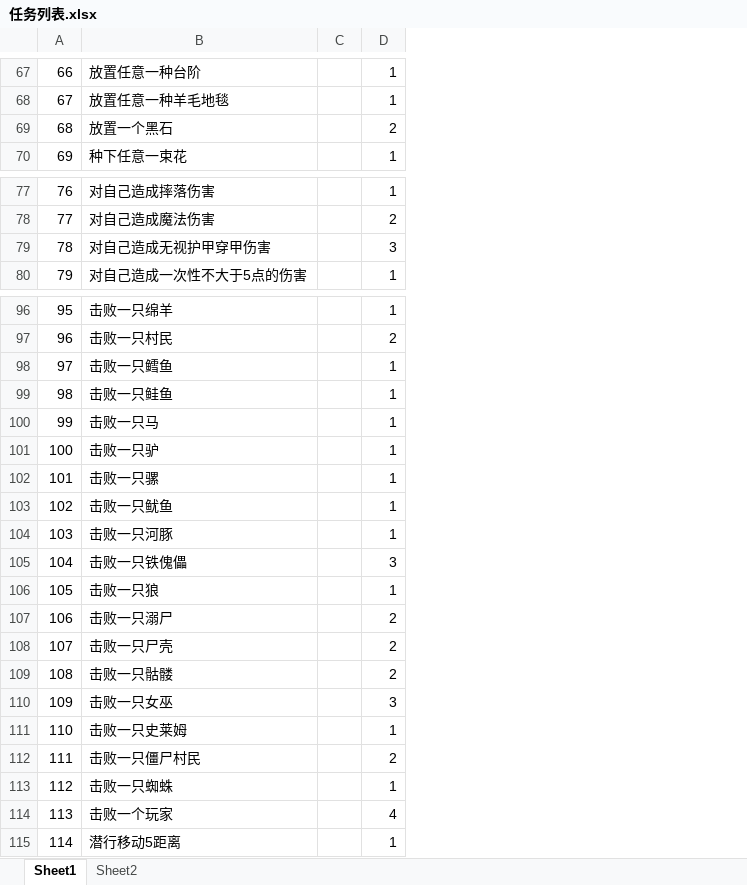
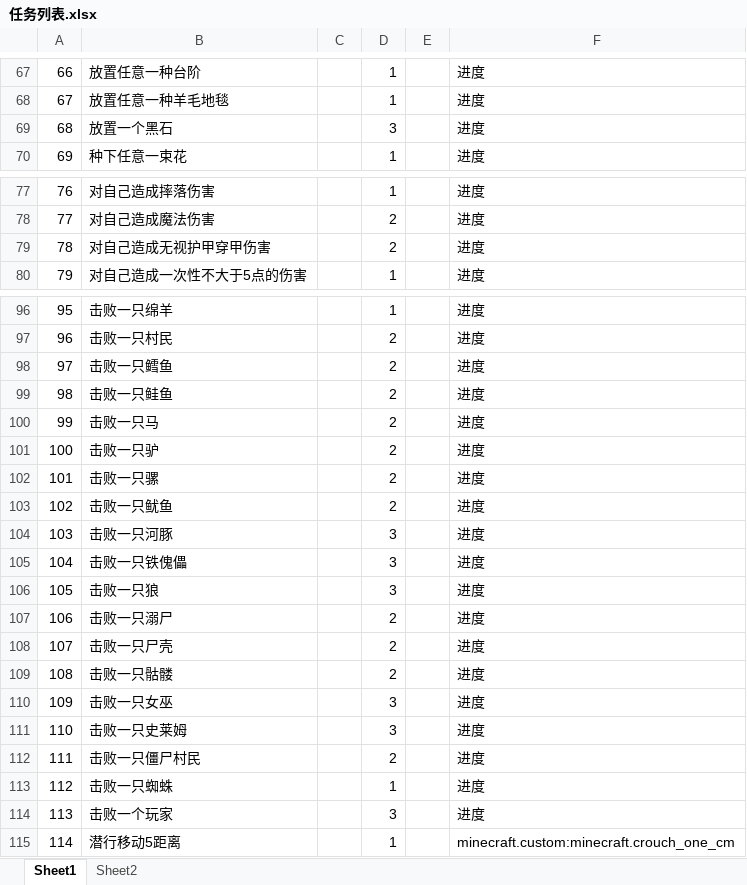
Before and after one commit to friends-xiaohuli/sctz_ywsj, an Excel workbook: 任务列表.xlsx, sheet Sheet1, drawn as a sheet; only a part is shown, gaps mark what is left out; values as stored, in another font and other column widths than the file's, no borders; the diff covers the shown part only; the diff names each change by its address in the sheet, - before the commit and + after, or states it on an @@ line.

```diff
--- a/任务列表.xlsx (sheet Sheet1)
+++ b/任务列表.xlsx (sheet Sheet1)
+column E, empty
+column F, rows 67-70: all 进度; rows 77-80: all 进度; rows 96-115: 进度 | 进度 | 进度 | 进度 | 进度 | 进度 | 进度 | 进度 | 进度 | 进度 | 进度 | 进度 | 进度 | 进度 | 进度 | 进度 | 进度 | 进度 | 进度 | minecraft.custom:minecraft.crouch_one_cm
-D69: 2
+D69: 3
-D79: 3
+D79: 2
-D98:D103: 1
+D98:D103: 2
-D104: 1
+D104: 3
-D106: 1
+D106: 3
-D111: 1
+D111: 3
-D114: 4
+D114: 3
```
Also changed, not shown: 58 edited cells elsewhere in this sheet, sheet Sheet2.
